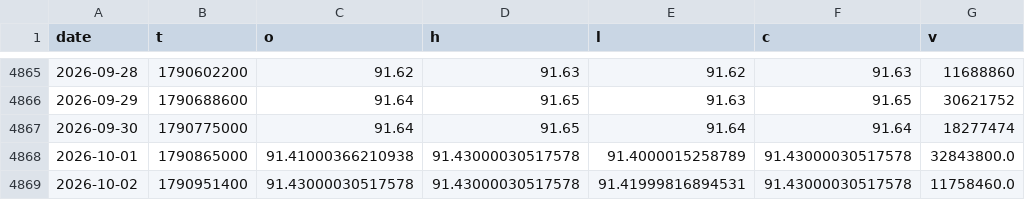
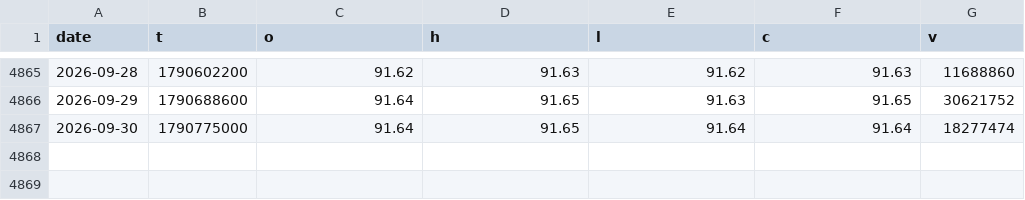
Before and after one commit to morningstarlove/carrygate, a CSV file: data/etf/BIL.csv, drawn as a sheet; only a part is shown, gaps mark what is left out; the diff names each change by its address in the sheet, - before the commit and + after, or states it on an @@ line.

```diff
--- a/data/etf/BIL.csv
+++ b/data/etf/BIL.csv
-row 4868: 2026-10-01 | 1790865000 | 91.41000366210938 | 91.43000030517578 | 91.4000015258789 | 91.43000030517578 | 32843800.0
-row 4869: 2026-10-02 | 1790951400 | 91.43000030517578 | 91.43000030517578 | 91.41999816894531 | 91.43000030517578 | 11758460.0
```
Also changed, not shown: data/etf/EFA.csv, data/etf/GLD.csv, 10 other files.
